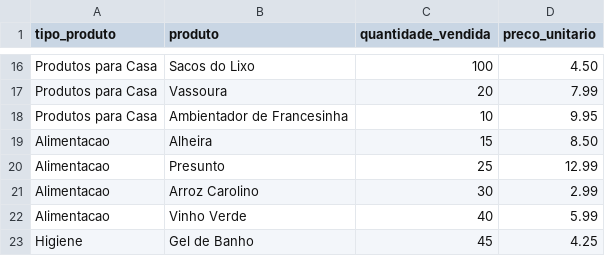
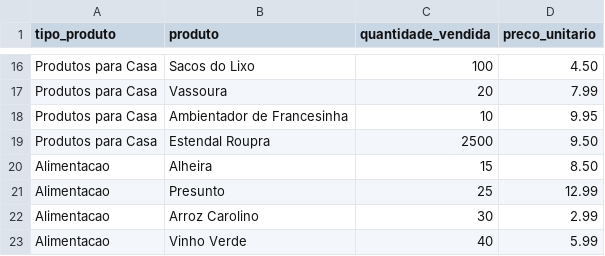
Before and after one commit to Vmvs007/CESAE_Softdev_PRT0326, a CSV file: FichaPraticaDpMvcGrandesNegocios/resources/minimercado.csv, drawn as a sheet; only a part is shown, gaps mark what is left out; the shorter side is filled out with more unchanged rows; the diff names each change by its address in the sheet, - before the commit and + after, or states it on an @@ line.

```diff
--- a/FichaPraticaDpMvcGrandesNegocios/resources/minimercado.csv
+++ b/FichaPraticaDpMvcGrandesNegocios/resources/minimercado.csv
+row 19: Produtos para Casa | Estendal Roupra | 2500 | 9.50
```
Also changed, not shown: 4 other files.
